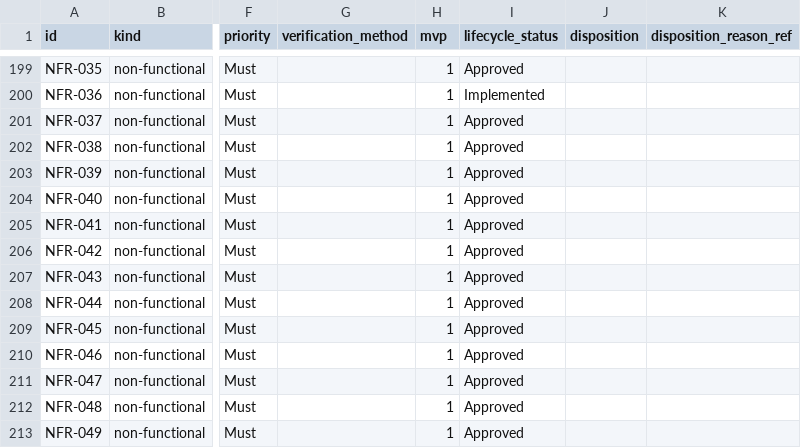
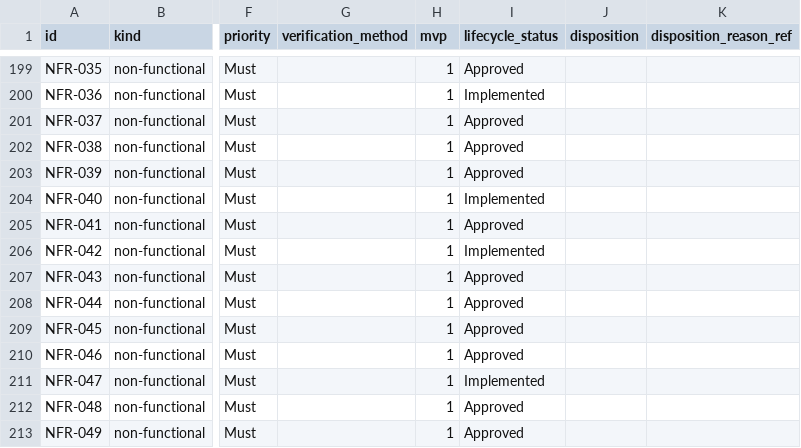
Before and after one commit to A-H-911/acmp, a CSV file: tamheed-package/csv/requirements.csv, drawn as a sheet; only a part is shown, gaps mark what is left out; the diff names each change by its address in the sheet, - before the commit and + after, or states it on an @@ line.

Commit message:
chore(tamheed): DW-029 batch 7 - AC-123/124/125 Met, no new code (target 127 -> 124)
NFR-040, NFR-042 and NFR-047 already had unusually strong controls that nobody
had ever pointed a criterion at. Must-priority sequencing per DEC-064 d5;
52 Must-priority requirements remain.

Two of the three are verdicts against a STRONGER property than the requirement
asks, and the ACs say so rather than quietly over-claiming:

- NFR-040's literal words are about application code containing no UPDATE/DELETE
  against the audit table - a property of the SOURCE, satisfiable by a grep and
  quietly breakable later. What is built is that the DATABASE refuses the
  mutation, and a login holding db_datawriter - able to write every other table -
  is still denied. That suite cannot run on InMemory at all.
- NFR-042 is proven in BOTH directions. A commit-together case alone would pass
  for an implementation writing audit rows best-effort OUTSIDE the transaction;
  Audit_append_failure_rolls_the_ballot_back is what rules that out.

⚠ Two honest limits are recorded rather than glossed. NFR-042's cases exercise
the VOTE commands while the requirement says "every state transition on a
governed entity" - the mechanism is shared, so the guarantee is structural, but
no test enumerates every entity and the verdict does not pretend one does. And
NFR-047 names SIXTEEN modules while only THIRTEEN exist; the AC names which
three are absent and why, instead of claiming all sixteen are covered.

```diff
--- a/tamheed-package/csv/requirements.csv
+++ b/tamheed-package/csv/requirements.csv
-I204 (lifecycle_status): Approved
+I204 (lifecycle_status): Implemented
-I206 (lifecycle_status): Approved
+I206 (lifecycle_status): Implemented
-I211 (lifecycle_status): Approved
+I211 (lifecycle_status): Implemented
```
Also changed, not shown: tamheed-package/csv/acceptance_criteria.csv, tamheed-package/csv/audit_verdicts.csv, 6 other files.
